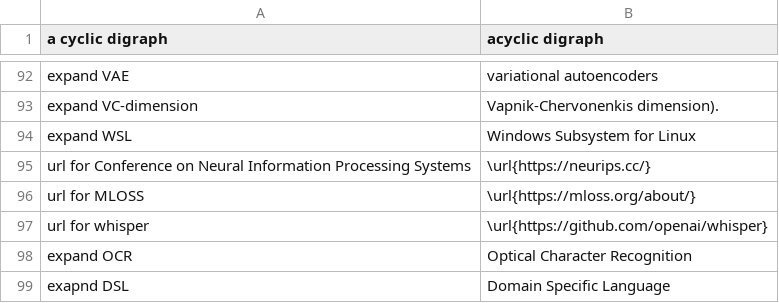
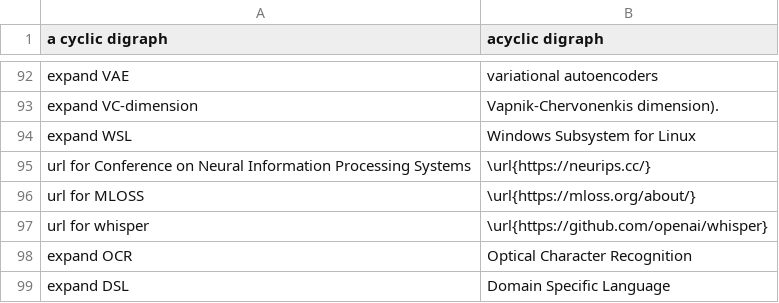
Before and after one commit to MooersLab/artificial-intelligence-voice-in, a CSV file: ai.csv, drawn as a sheet; only a part is shown, gaps mark what is left out.

Commit message:
Update ai.csv

```diff
--- a/ai.csv
+++ b/ai.csv
@@ -98,2 +98,2 @@ url for whisper,\url{https://github.com/openai/whisper}
 expand OCR,Optical Character Recognition
-exapnd DSL,Domain Specific Language
+expand DSL,Domain Specific Language
```
